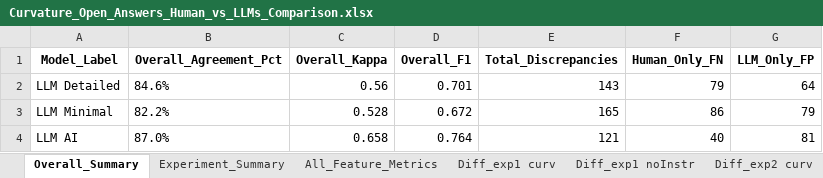
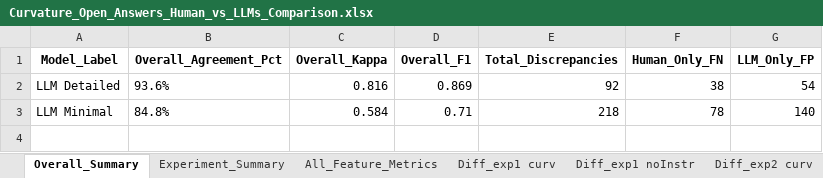
Before and after one commit to seoheehan94/3_Curvature-Representation, an Excel workbook: Open_Answers/Curvature_Open_Answers_Human_vs_LLMs_Comparison.xlsx, sheet Overall_Summary, drawn as a sheet; values as stored, in another font and other column widths than the file's, no borders; the diff names each change by its address in the sheet, - before the commit and + after, or states it on an @@ line.

```diff
--- a/Open_Answers/Curvature_Open_Answers_Human_vs_LLMs_Comparison.xlsx (sheet Overall_Summary)
+++ b/Open_Answers/Curvature_Open_Answers_Human_vs_LLMs_Comparison.xlsx (sheet Overall_Summary)
-B2 (Overall_Agreement_Pct): 84.6%
+B2 (Overall_Agreement_Pct): 93.6%
-C2 (Overall_Kappa): 0.56
+C2 (Overall_Kappa): 0.816
-D2 (Overall_F1): 0.701
+D2 (Overall_F1): 0.869
-E2 (Total_Discrepancies): 143
+E2 (Total_Discrepancies): 92
-F2 (Human_Only_FN): 79
+F2 (Human_Only_FN): 38
-G2 (LLM_Only_FP): 64
+G2 (LLM_Only_FP): 54
-B3 (Overall_Agreement_Pct): 82.2%
+B3 (Overall_Agreement_Pct): 84.8%
-C3 (Overall_Kappa): 0.528
+C3 (Overall_Kappa): 0.584
-D3 (Overall_F1): 0.672
+D3 (Overall_F1): 0.71
-E3 (Total_Discrepancies): 165
+E3 (Total_Discrepancies): 218
-F3 (Human_Only_FN): 86
+F3 (Human_Only_FN): 78
-G3 (LLM_Only_FP): 79
+G3 (LLM_Only_FP): 140
-row 4: LLM AI | 87.0% | 0.658 | 0.764 | 121 | 40 | 81
```
Also changed, not shown: sheet All_Feature_Metrics, sheet Experiment_Summary, sheet Diff_exp2 noInstr, sheet Diff_exp1 curv, sheet Diff_exp1 noInstr, sheet Diff_exp2 curv, other sheet tabs, Open_Answers/Curvature Open Answers.xlsx, Open_Answers/Curvature_Open_Answers_LLM_coded_detailed.xlsx, 9 other files.
